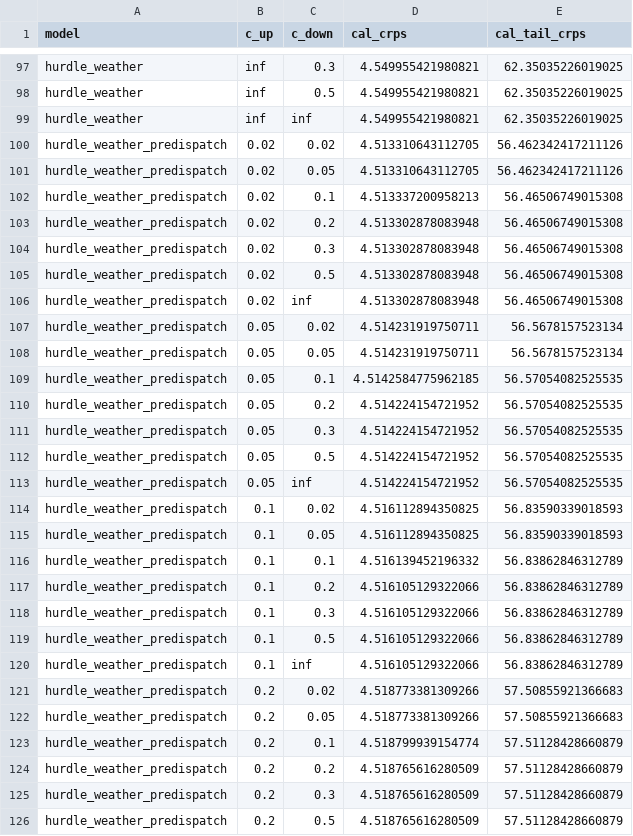
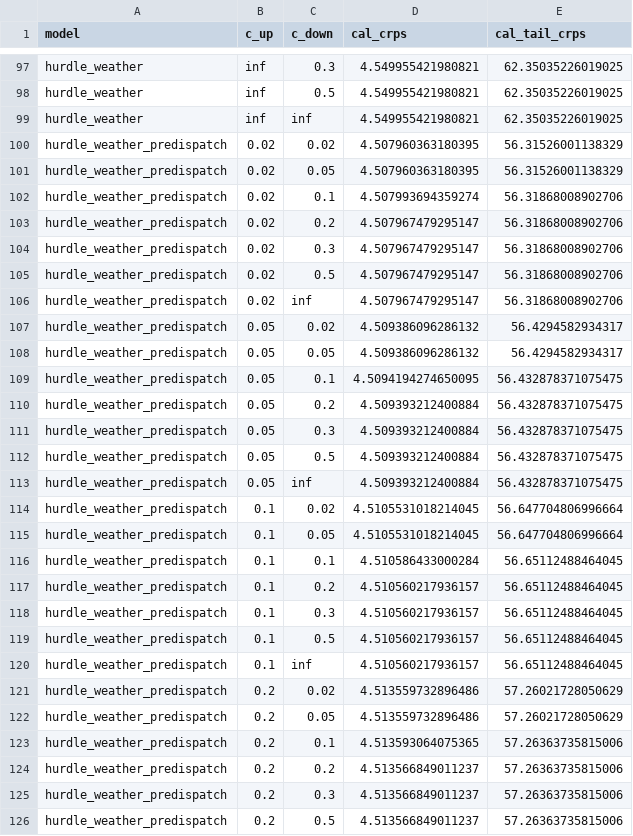
Before and after one commit to jassimga4/math5001-wem-price-forecasting, a CSV file: reports/forecast/spike_stage1_mixture_cutoffs.csv, drawn as a sheet; only a part is shown, gaps mark what is left out; the diff covers the shown part only.

```diff
--- a/reports/forecast/spike_stage1_mixture_cutoffs.csv
+++ b/reports/forecast/spike_stage1_mixture_cutoffs.csv
@@ -99,28 +99,28 @@ hurdle_weather,inf,0.5,4.549955421980821,62.35035226019025
 hurdle_weather,inf,inf,4.549955421980821,62.35035226019025
-hurdle_weather_predispatch,0.02,0.02,4.513310643112705,56.462342417211126
-hurdle_weather_predispatch,0.02,0.05,4.513310643112705,56.462342417211126
-hurdle_weather_predispatch,0.02,0.1,4.513337200958213,56.46506749015308
-hurdle_weather_predispatch,0.02,0.2,4.513302878083948,56.46506749015308
-hurdle_weather_predispatch,0.02,0.3,4.513302878083948,56.46506749015308
-hurdle_weather_predispatch,0.02,0.5,4.513302878083948,56.46506749015308
-hurdle_weather_predispatch,0.02,inf,4.513302878083948,56.46506749015308
-hurdle_weather_predispatch,0.05,0.02,4.514231919750711,56.5678157523134
-hurdle_weather_predispatch,0.05,0.05,4.514231919750711,56.5678157523134
-hurdle_weather_predispatch,0.05,0.1,4.5142584775962185,56.57054082525535
-hurdle_weather_predispatch,0.05,0.2,4.514224154721952,56.57054082525535
-hurdle_weather_predispatch,0.05,0.3,4.514224154721952,56.57054082525535
-hurdle_weather_predispatch,0.05,0.5,4.514224154721952,56.57054082525535
-hurdle_weather_predispatch,0.05,inf,4.514224154721952,56.57054082525535
-hurdle_weather_predispatch,0.1,0.02,4.516112894350825,56.83590339018593
-hurdle_weather_predispatch,0.1,0.05,4.516112894350825,56.83590339018593
-hurdle_weather_predispatch,0.1,0.1,4.516139452196332,56.83862846312789
-hurdle_weather_predispatch,0.1,0.2,4.516105129322066,56.83862846312789
-hurdle_weather_predispatch,0.1,0.3,4.516105129322066,56.83862846312789
-hurdle_weather_predispatch,0.1,0.5,4.516105129322066,56.83862846312789
-hurdle_weather_predispatch,0.1,inf,4.516105129322066,56.83862846312789
-hurdle_weather_predispatch,0.2,0.02,4.518773381309266,57.50855921366683
-hurdle_weather_predispatch,0.2,0.05,4.518773381309266,57.50855921366683
-hurdle_weather_predispatch,0.2,0.1,4.518799939154774,57.51128428660879
-hurdle_weather_predispatch,0.2,0.2,4.518765616280509,57.51128428660879
-hurdle_weather_predispatch,0.2,0.3,4.518765616280509,57.51128428660879
-hurdle_weather_predispatch,0.2,0.5,4.518765616280509,57.51128428660879
+hurdle_weather_predispatch,0.02,0.02,4.507960363180395,56.31526001138329
+hurdle_weather_predispatch,0.02,0.05,4.507960363180395,56.31526001138329
+hurdle_weather_predispatch,0.02,0.1,4.507993694359274,56.31868008902706
+hurdle_weather_predispatch,0.02,0.2,4.507967479295147,56.31868008902706
+hurdle_weather_predispatch,0.02,0.3,4.507967479295147,56.31868008902706
+hurdle_weather_predispatch,0.02,0.5,4.507967479295147,56.31868008902706
+hurdle_weather_predispatch,0.02,inf,4.507967479295147,56.31868008902706
+hurdle_weather_predispatch,0.05,0.02,4.509386096286132,56.4294582934317
+hurdle_weather_predispatch,0.05,0.05,4.509386096286132,56.4294582934317
+hurdle_weather_predispatch,0.05,0.1,4.5094194274650095,56.432878371075475
+hurdle_weather_predispatch,0.05,0.2,4.509393212400884,56.432878371075475
+hurdle_weather_predispatch,0.05,0.3,4.509393212400884,56.432878371075475
+hurdle_weather_predispatch,0.05,0.5,4.509393212400884,56.432878371075475
+hurdle_weather_predispatch,0.05,inf,4.509393212400884,56.432878371075475
+hurdle_weather_predispatch,0.1,0.02,4.5105531018214045,56.647704806996664
+hurdle_weather_predispatch,0.1,0.05,4.5105531018214045,56.647704806996664
+hurdle_weather_predispatch,0.1,0.1,4.510586433000284,56.65112488464045
+hurdle_weather_predispatch,0.1,0.2,4.510560217936157,56.65112488464045
+hurdle_weather_predispatch,0.1,0.3,4.510560217936157,56.65112488464045
+hurdle_weather_predispatch,0.1,0.5,4.510560217936157,56.65112488464045
+hurdle_weather_predispatch,0.1,inf,4.510560217936157,56.65112488464045
+hurdle_weather_predispatch,0.2,0.02,4.513559732896486,57.26021728050629
+hurdle_weather_predispatch,0.2,0.05,4.513559732896486,57.26021728050629
+hurdle_weather_predispatch,0.2,0.1,4.513593064075365,57.26363735815006
+hurdle_weather_predispatch,0.2,0.2,4.513566849011237,57.26363735815006
+hurdle_weather_predispatch,0.2,0.3,4.513566849011237,57.26363735815006
+hurdle_weather_predispatch,0.2,0.5,4.513566849011237,57.26363735815006
```
Also changed, not shown: 35 edited cells elsewhere in this file, reports/forecast/spike_stage1_bootstrap.csv, reports/forecast/spike_stage1_point_cutoffs.csv, 2 other files.
